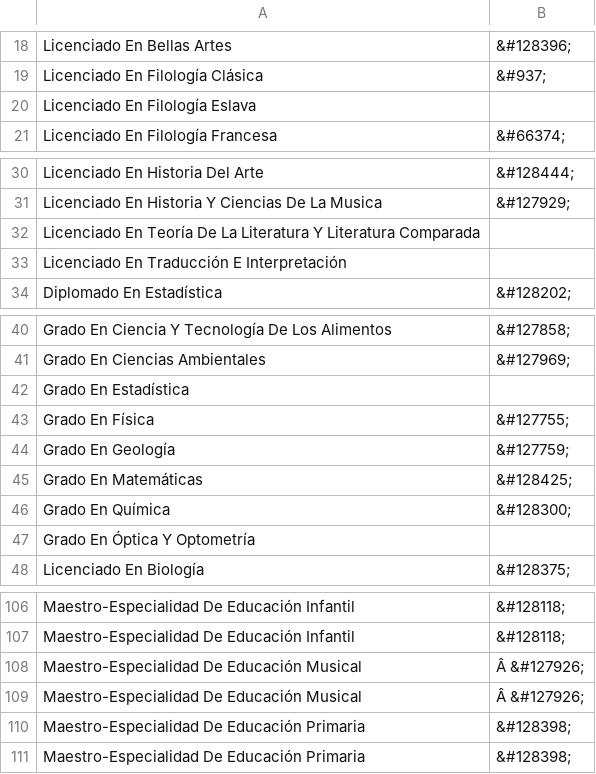
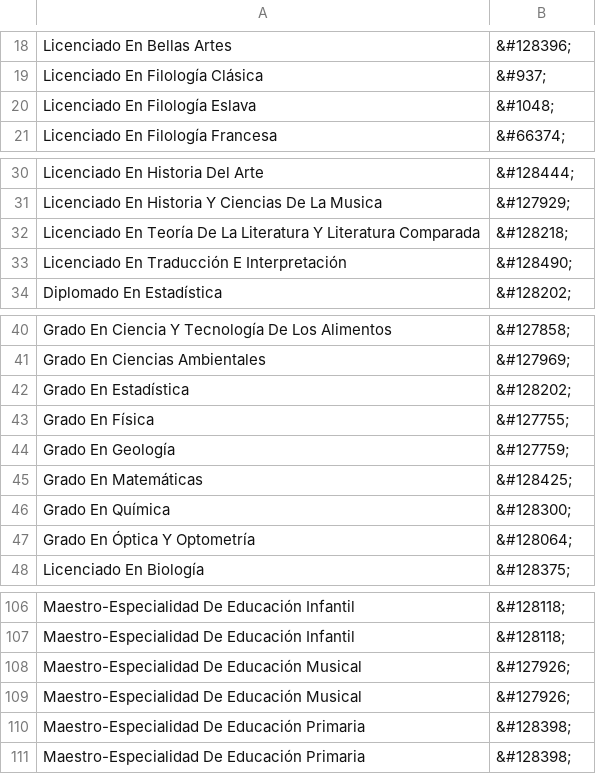
Before and after one commit to robertohueso/carreras-en-cifras, a CSV file: simbolos/matriculas-normalizada.csv, drawn as a sheet; only a part is shown, gaps mark what is left out; the diff names each change by its address in the sheet, - before the commit and + after, or states it on an @@ line.

Commit message:
se completan últimas casillas sueltas

```diff
--- a/simbolos/matriculas-normalizada.csv
+++ b/simbolos/matriculas-normalizada.csv
-B20: (empty)
+B20: &#1048;
-B32: (empty)
+B32: &#128218;
-B33: (empty)
+B33: &#128490;
-B42: (empty)
+B42: &#128202;
-B47: (empty)
+B47: &#128064;
-B108:B109: Â &#127926;
+B108:B109: &#127926;
```
